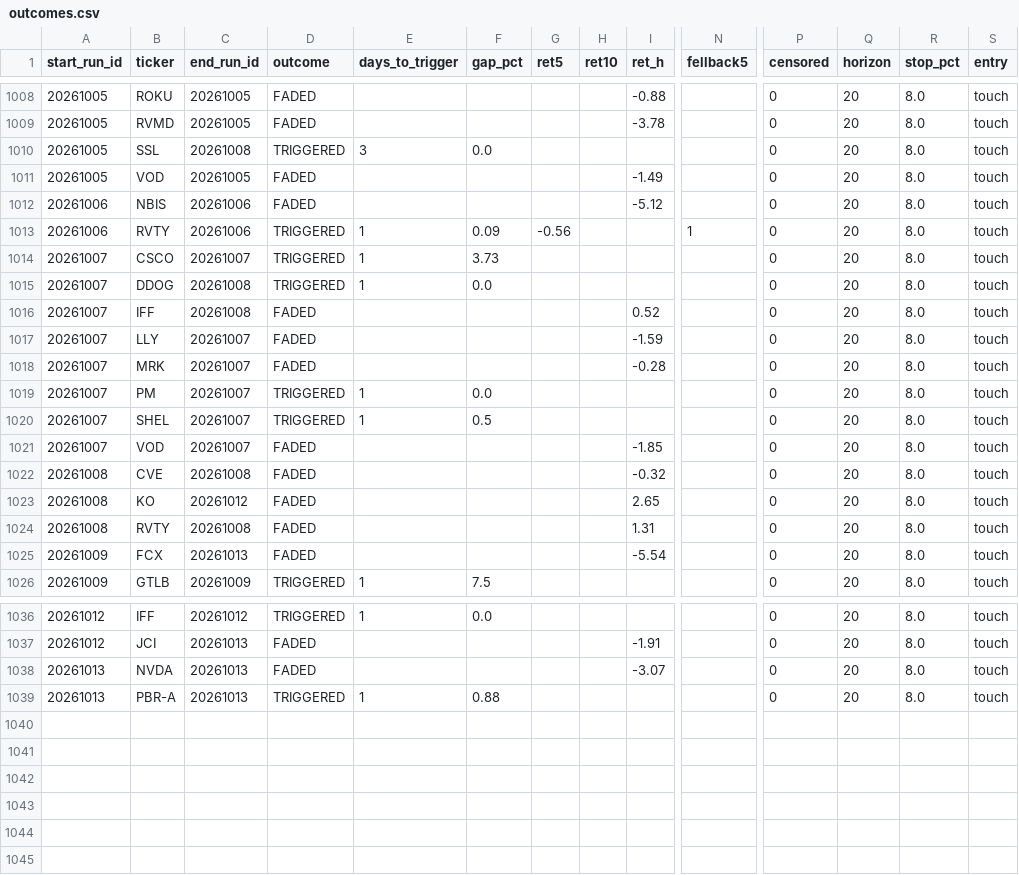
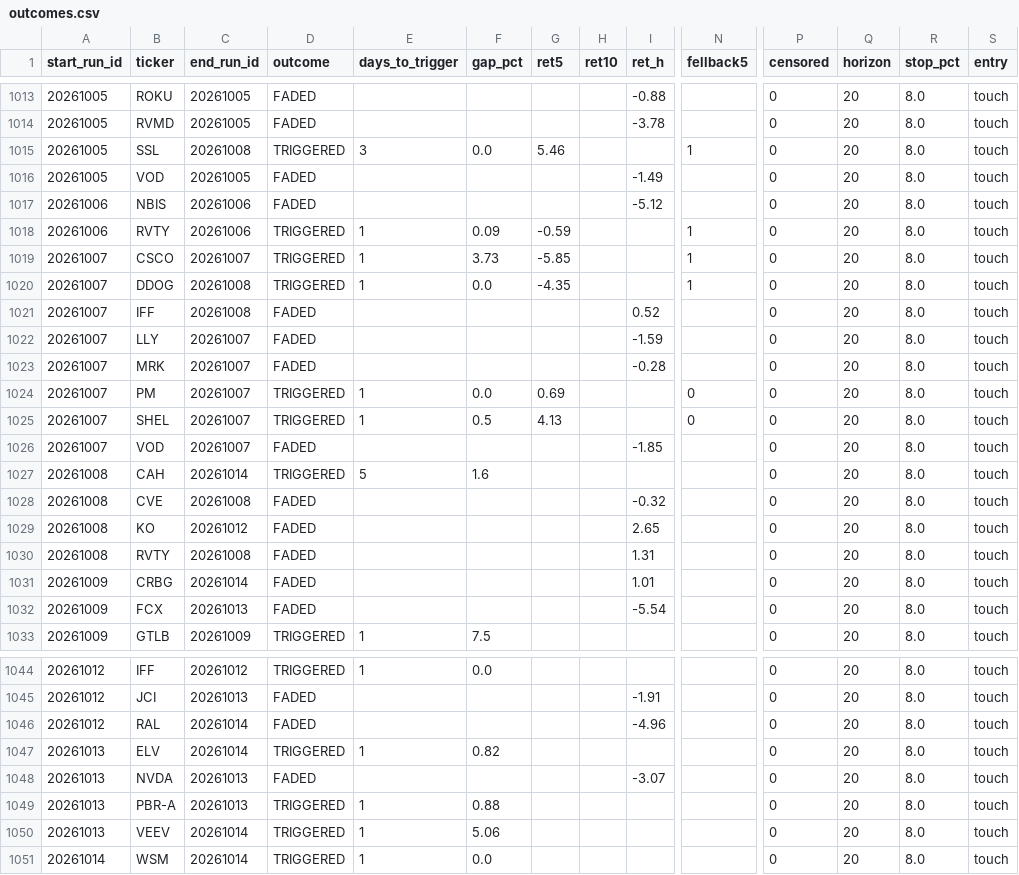
Before and after one commit to mthli/skills, a CSV file: base-breakout-scan/state/outcomes.csv, drawn as a sheet; only a part is shown, gaps mark what is left out; addresses are those after the commit; rows hold the shown columns only; the diff covers the shown part only; the diff names each change by its address in the sheet, - before the commit and + after, or states it on an @@ line.

```diff
--- a/base-breakout-scan/state/outcomes.csv
+++ b/base-breakout-scan/state/outcomes.csv
-G1015 (ret5): (empty)
+G1015 (ret5): 5.46
-N1015 (fellback5): (empty)
+N1015 (fellback5): 1
-G1018 (ret5): -0.56
+G1018 (ret5): -0.59
-G1019 (ret5): (empty)
+G1019 (ret5): -5.85
-N1019:N1020 (fellback5): (empty)
+N1019:N1020 (fellback5): 1
-G1020 (ret5): (empty)
+G1020 (ret5): -4.35
-G1024 (ret5): (empty)
+G1024 (ret5): 0.69
-N1024:N1025 (fellback5): (empty)
+N1024:N1025 (fellback5): 0
-G1025 (ret5): (empty)
+G1025 (ret5): 4.13
+row 1027: 20261008 | CAH | 20261014 | TRIGGERED | 5 | 1.6 |  |  |  |  | 0 | 20 | 8.0 | touch
+row 1031: 20261009 | CRBG | 20261014 | FADED |  |  |  |  | 1.01 |  | 0 | 20 | 8.0 | touch
+row 1046: 20261012 | RAL | 20261014 | FADED |  |  |  |  | -4.96 |  | 0 | 20 | 8.0 | touch
+row 1047: 20261013 | ELV | 20261014 | TRIGGERED | 1 | 0.82 |  |  |  |  | 0 | 20 | 8.0 | touch
+row 1050: 20261013 | VEEV | 20261014 | TRIGGERED | 1 | 5.06 |  |  |  |  | 0 | 20 | 8.0 | touch
+row 1051: 20261014 | WSM | 20261014 | TRIGGERED | 1 | 0.0 |  |  |  |  | 0 | 20 | 8.0 | touch
```
Also changed, not shown: 6 added rows and 18 edited cells elsewhere in this file, mean-reversion-scan/state/history.csv, mean-reversion-scan/state/outcomes.csv, 9 other files.
